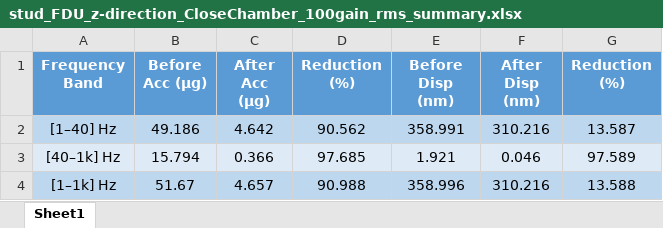
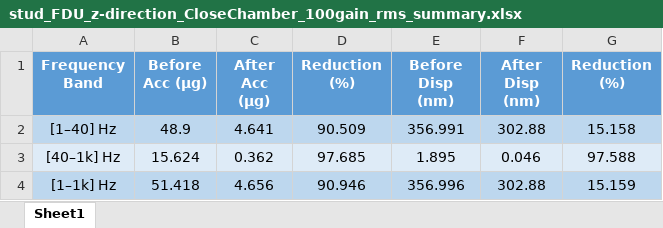
Before and after one commit to HuaqiCao/Backup, an Excel workbook: vibration_data/stud_FDU_z-direction_CloseChamber_100gain_rms_summary.xlsx, sheet Sheet1, drawn as a sheet; values as stored, in another font and other column widths than the file's, no borders; the diff names each change by its address in the sheet, - before the commit and + after, or states it on an @@ line.

```diff
--- a/vibration_data/stud_FDU_z-direction_CloseChamber_100gain_rms_summary.xlsx (sheet Sheet1)
+++ b/vibration_data/stud_FDU_z-direction_CloseChamber_100gain_rms_summary.xlsx (sheet Sheet1)
-B2 (Before Acc (µg)): 49.186
+B2 (Before Acc (µg)): 48.9
-C2 (After Acc (µg)): 4.642
+C2 (After Acc (µg)): 4.641
-D2 (Reduction (%)): 90.562
+D2 (Reduction (%)): 90.509
-E2 (Before Disp (nm)): 358.991
+E2 (Before Disp (nm)): 356.991
-F2 (After Disp (nm)): 310.216
+F2 (After Disp (nm)): 302.88
-G2 (Reduction (%)): 13.587
+G2 (Reduction (%)): 15.158
-B3 (Before Acc (µg)): 15.794
+B3 (Before Acc (µg)): 15.624
-C3 (After Acc (µg)): 0.366
+C3 (After Acc (µg)): 0.362
-E3 (Before Disp (nm)): 1.921
+E3 (Before Disp (nm)): 1.895
-G3 (Reduction (%)): 97.589
+G3 (Reduction (%)): 97.588
-B4 (Before Acc (µg)): 51.67
+B4 (Before Acc (µg)): 51.418
-C4 (After Acc (µg)): 4.657
+C4 (After Acc (µg)): 4.656
-D4 (Reduction (%)): 90.988
+D4 (Reduction (%)): 90.946
-E4 (Before Disp (nm)): 358.996
+E4 (Before Disp (nm)): 356.996
-F4 (After Disp (nm)): 310.216
+F4 (After Disp (nm)): 302.88
-G4 (Reduction (%)): 13.588
+G4 (Reduction (%)): 15.159
```
Also changed, not shown: 3 other files.
